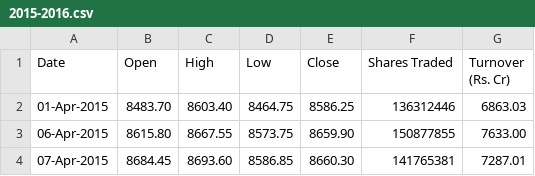
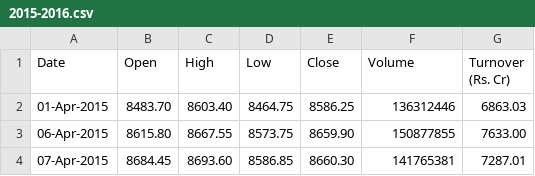
Before and after one commit to 3-pi-radians/stock-trend-analysis, a CSV file: src/data/2015-2016.csv, drawn as a sheet; only a part is shown.

```diff
--- a/src/data/2015-2016.csv
+++ b/src/data/2015-2016.csv
@@ -1,2 +1,2 @@
-"Date","Open","High","Low","Close","Shares Traded","Turnover (Rs. Cr)"
+"Date","Open","High","Low","Close","Volume","Turnover (Rs. Cr)"
 "01-Apr-2015","     8483.70","     8603.40","     8464.75","     8586.25","      136312446","         6863.03"
```
Also changed, not shown: src/data/2016-2017.csv, src/data/2017-2018.csv, 43 other files.
